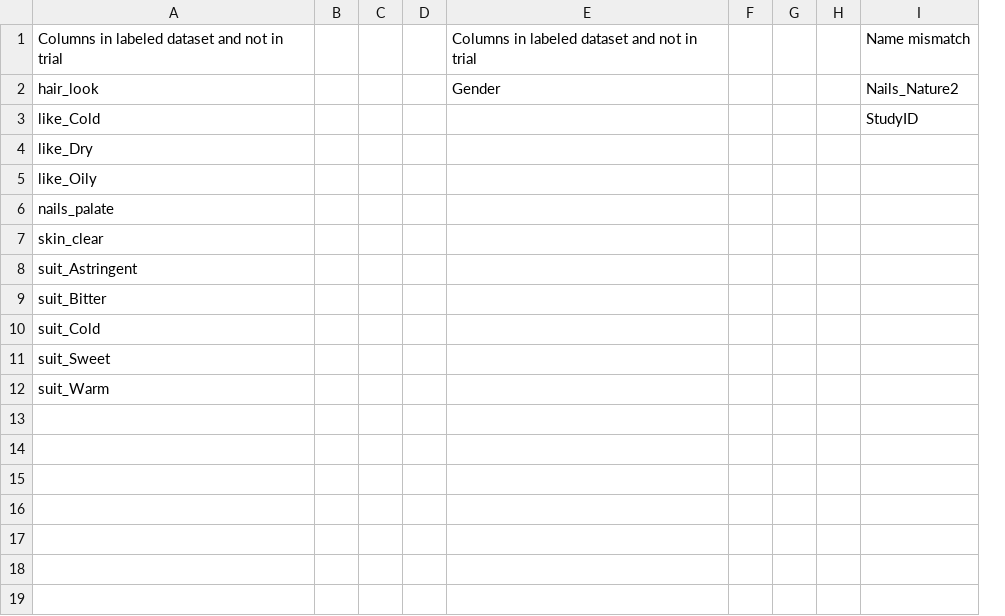
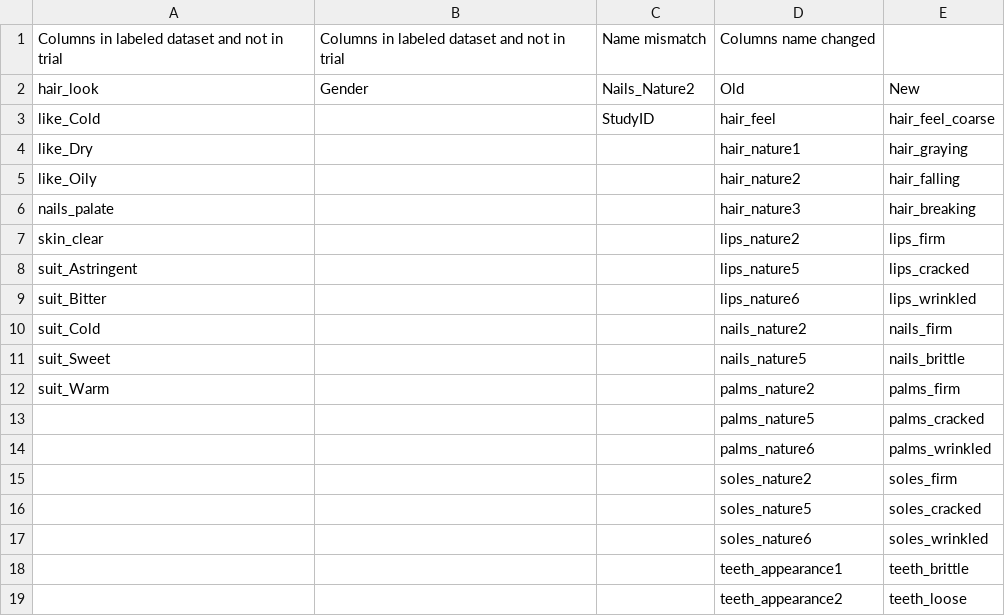
Before and after one commit to rintukutum/AyurGenomics-Viz-ML, a CSV file: Objective01/Columns corrected.csv, drawn as a sheet; removed rows and columns are numbered as before the commit, all else as after; the diff names each change by its address in the sheet, - before the commit and + after, or states it on an @@ line.

Commit message:
Add files via upload

```diff
--- a/Objective01/Columns corrected.csv
+++ b/Objective01/Columns corrected.csv
-column B, empty
-column C, empty
-column D, empty
-column F, empty
-column G, empty
-column H, empty
+column D, rows 1-12: Columns name changed | Old | hair_feel | hair_nature1 | hair_nature2 | hair_nature3 | lips_nature2 | lips_nature5 | lips_nature6 | nails_nature2 | nails_nature5 | palms_nature2
+column E, rows 2-12: New | hair_feel_coarse | hair_graying | hair_falling | hair_breaking | lips_firm | lips_cracked | lips_wrinkled | nails_firm | nails_brittle | palms_firm
+row 13:  |  |  | palms_nature5 | palms_cracked
+row 14:  |  |  | palms_nature6 | palms_wrinkled
+row 15:  |  |  | soles_nature2 | soles_firm
+row 16:  |  |  | soles_nature5 | soles_cracked
+row 17:  |  |  | soles_nature6 | soles_wrinkled
+row 18:  |  |  | teeth_appearance1 | teeth_brittle
+row 19:  |  |  | teeth_appearance2 | teeth_loose
```
